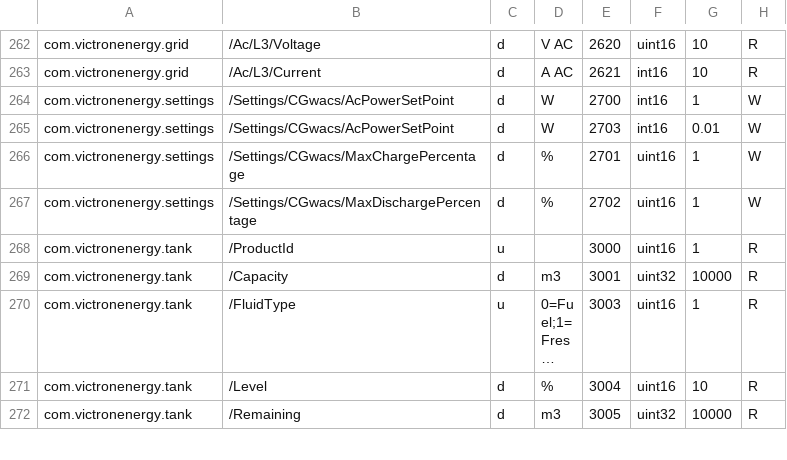
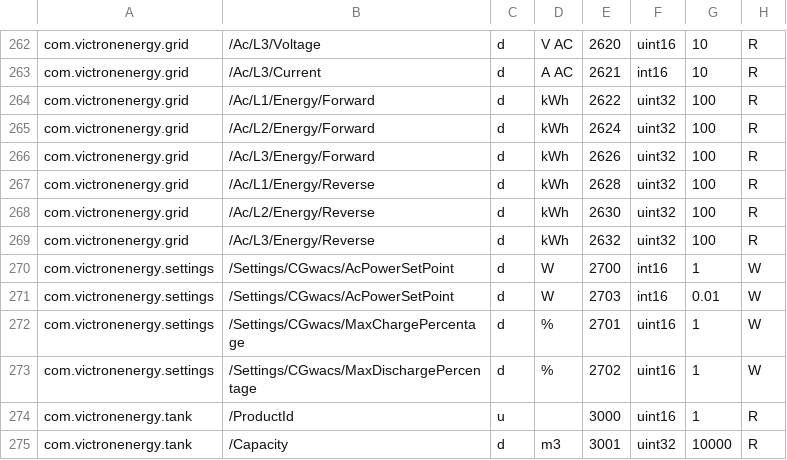
Before and after one commit to victronenergy/dbus_modbustcp, a CSV file: attributes.csv, drawn as a sheet; only a part is shown, gaps mark what is left out; the shorter side is filled out with more unchanged rows; long unchanged cells end in ….

Commit message:
Add 32-bit integers for forward / reverse energy
Fixes a bug where the total amount of measure energy can never exceed 653.36 kWh, and causes a integer overflow. In this case the integer overflow would occur only at 42 949 672.96 kWh, which is much more reasonable

```diff
--- a/attributes.csv
+++ b/attributes.csv
@@ -263,2 +263,8 @@ com.victronenergy.grid,/Ac/L3/Voltage,d,V AC,2620,uint16,10,R
 com.victronenergy.grid,/Ac/L3/Current,d,A AC,2621,int16,10,R
+com.victronenergy.grid,/Ac/L1/Energy/Forward,d,kWh,2622,uint32,100,R
+com.victronenergy.grid,/Ac/L2/Energy/Forward,d,kWh,2624,uint32,100,R
+com.victronenergy.grid,/Ac/L3/Energy/Forward,d,kWh,2626,uint32,100,R
+com.victronenergy.grid,/Ac/L1/Energy/Reverse,d,kWh,2628,uint32,100,R
+com.victronenergy.grid,/Ac/L2/Energy/Reverse,d,kWh,2630,uint32,100,R
+com.victronenergy.grid,/Ac/L3/Energy/Reverse,d,kWh,2632,uint32,100,R
 com.victronenergy.settings,/Settings/CGwacs/AcPowerSetPoint,d,W,2700,int16,1,W
```
